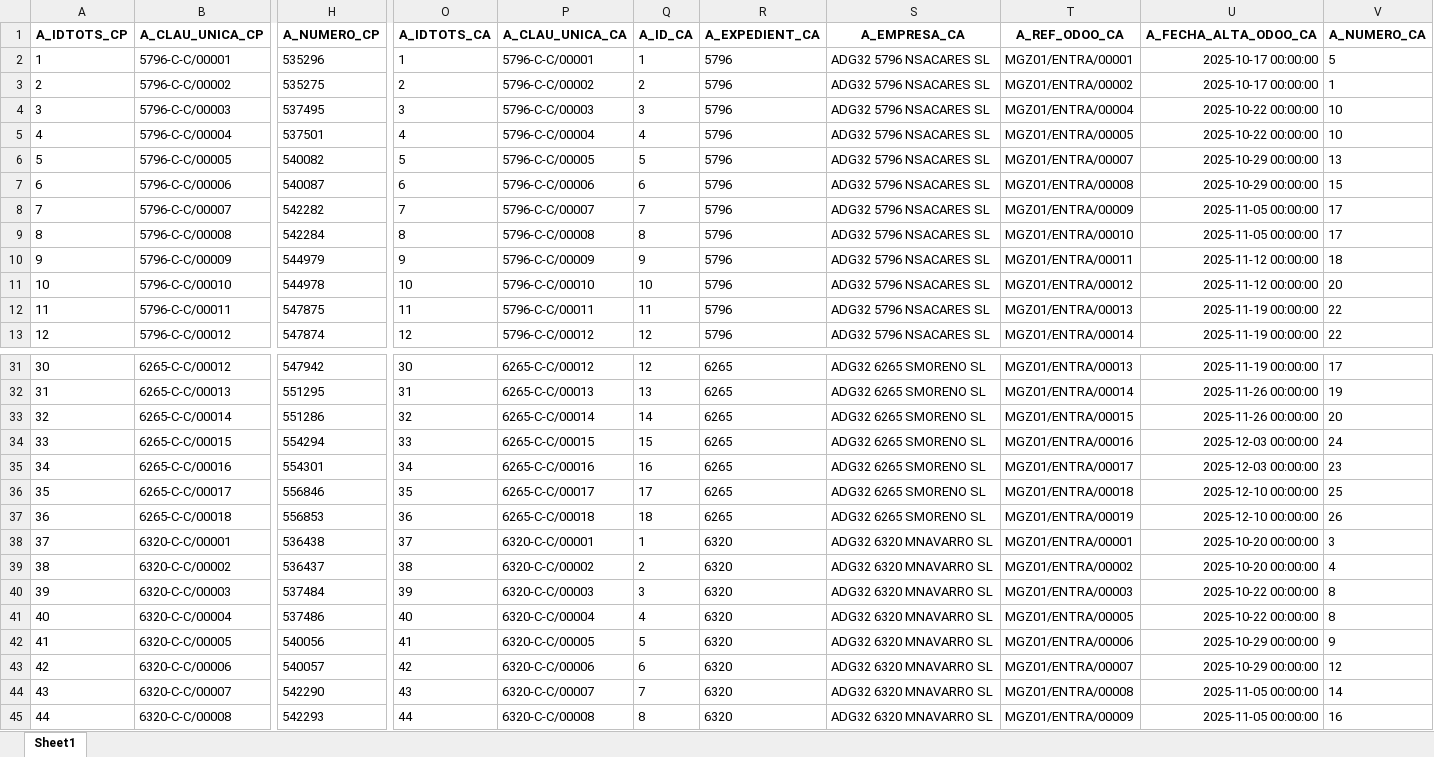
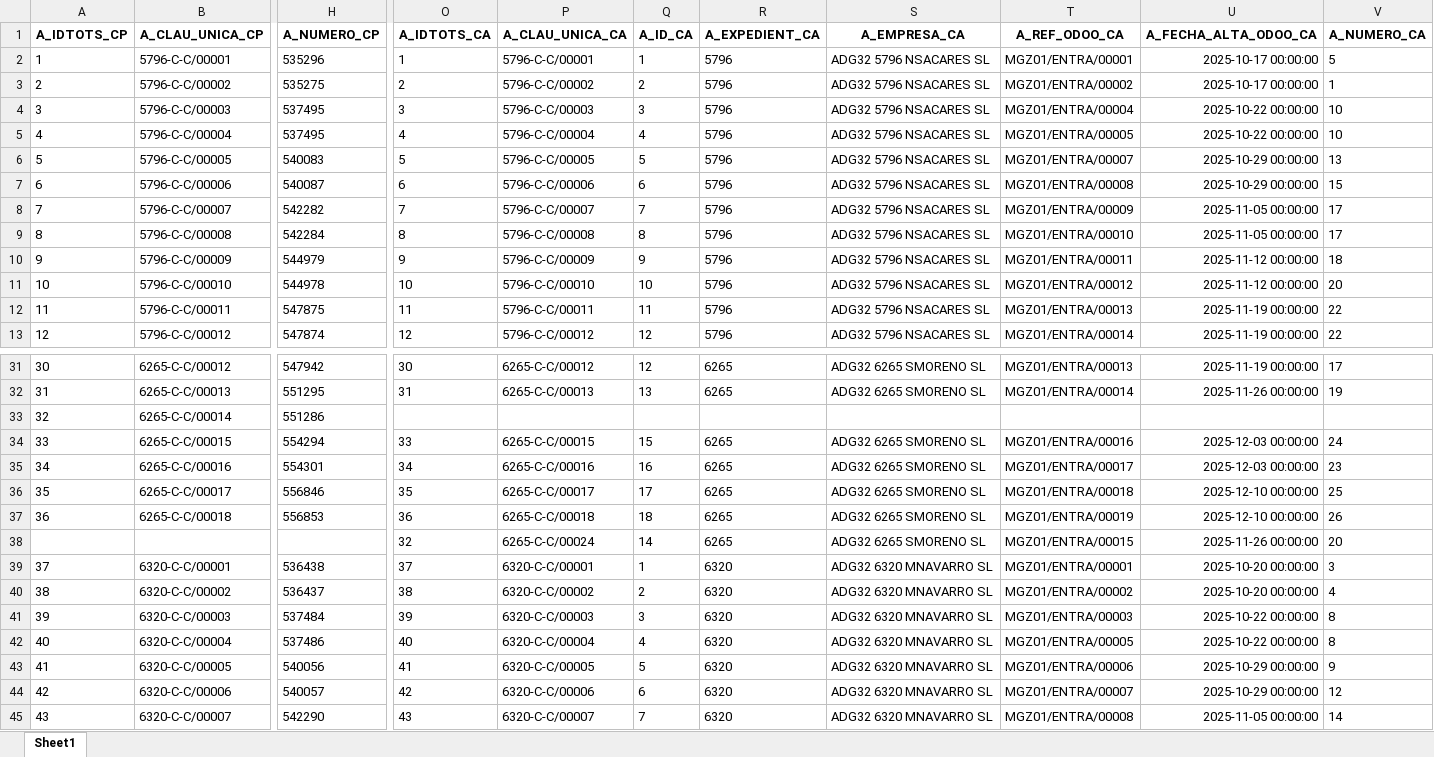
Before and after one commit to bielalzina/correccioTascaComercialStreamlit, an Excel workbook: HISTORIC_CORRECCIONS/DF_CPA.xlsx, sheet Sheet1, drawn as a sheet; only a part is shown, gaps mark what is left out; the shorter side is filled out with more unchanged rows; values as stored, in another font and other column widths than the file's, no borders; rows hold the shown columns only; the diff covers the shown part only; the diff names each change by its address in the sheet, - before the commit and + after, or states it on an @@ line.

```diff
--- a/HISTORIC_CORRECCIONS/DF_CPA.xlsx (sheet Sheet1)
+++ b/HISTORIC_CORRECCIONS/DF_CPA.xlsx (sheet Sheet1)
-H5 (A_NUMERO_CP): 537501
+H5 (A_NUMERO_CP): 537495
-H6 (A_NUMERO_CP): 540082
+H6 (A_NUMERO_CP): 540083
-O33 (A_IDTOTS_CA): 32
+O33 (A_IDTOTS_CA): (empty)
-P33 (A_CLAU_UNICA_CA): 6265-C-C/00014
+P33 (A_CLAU_UNICA_CA): (empty)
-Q33 (A_ID_CA): 14
+Q33 (A_ID_CA): (empty)
-R33 (A_EXPEDIENT_CA): 6265
+R33 (A_EXPEDIENT_CA): (empty)
-S33 (A_EMPRESA_CA): ADG32 6265 SMORENO SL
+S33 (A_EMPRESA_CA): (empty)
-T33 (A_REF_ODOO_CA): MGZ01/ENTRA/00015
+T33 (A_REF_ODOO_CA): (empty)
-U33 (A_FECHA_ALTA_ODOO_CA): 2025-11-26 00:00:00
+U33 (A_FECHA_ALTA_ODOO_CA): (empty)
-V33 (A_NUMERO_CA): 20
+V33 (A_NUMERO_CA): (empty)
+row 38:  |  |  | 32 | 6265-C-C/00024 | 14 | 6265 | ADG32 6265 SMORENO SL | MGZ01/ENTRA/00015 | 2025-11-26 00:00:00 | 20
```
Also changed, not shown: 7 edited cells elsewhere in this sheet, HISTORIC_CORRECCIONS/DF_CPAF.xlsx, HISTORIC_CORRECCIONS/DF_FINAL.xlsx, 6 other files.
